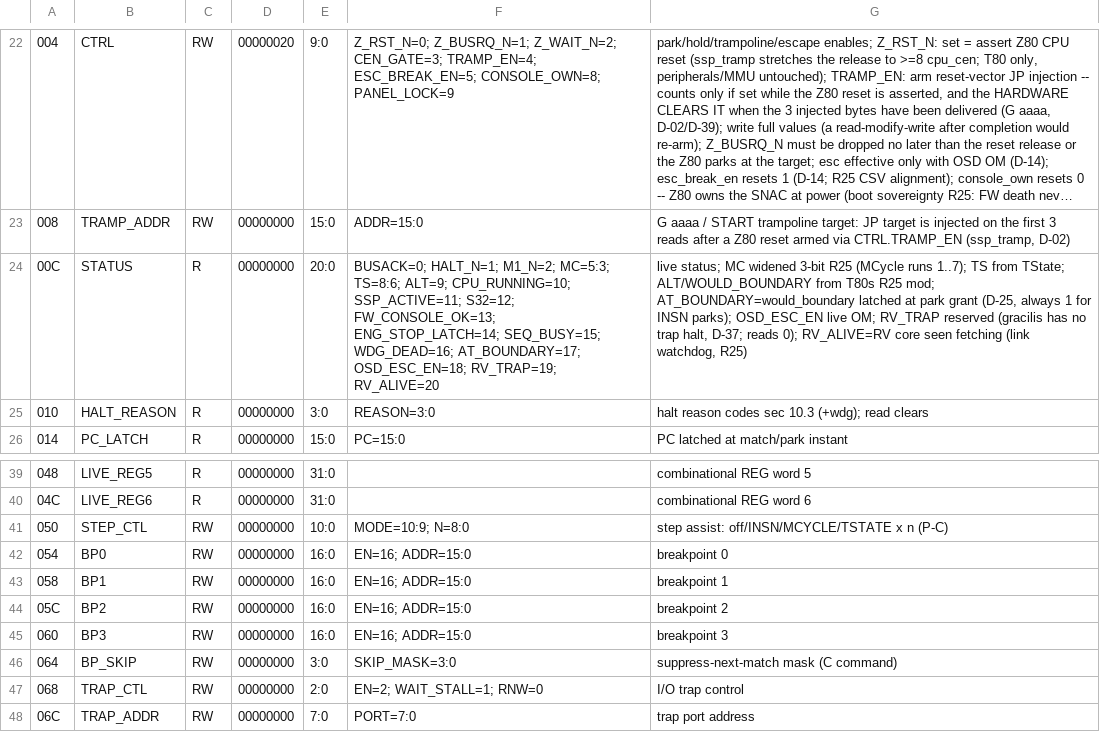
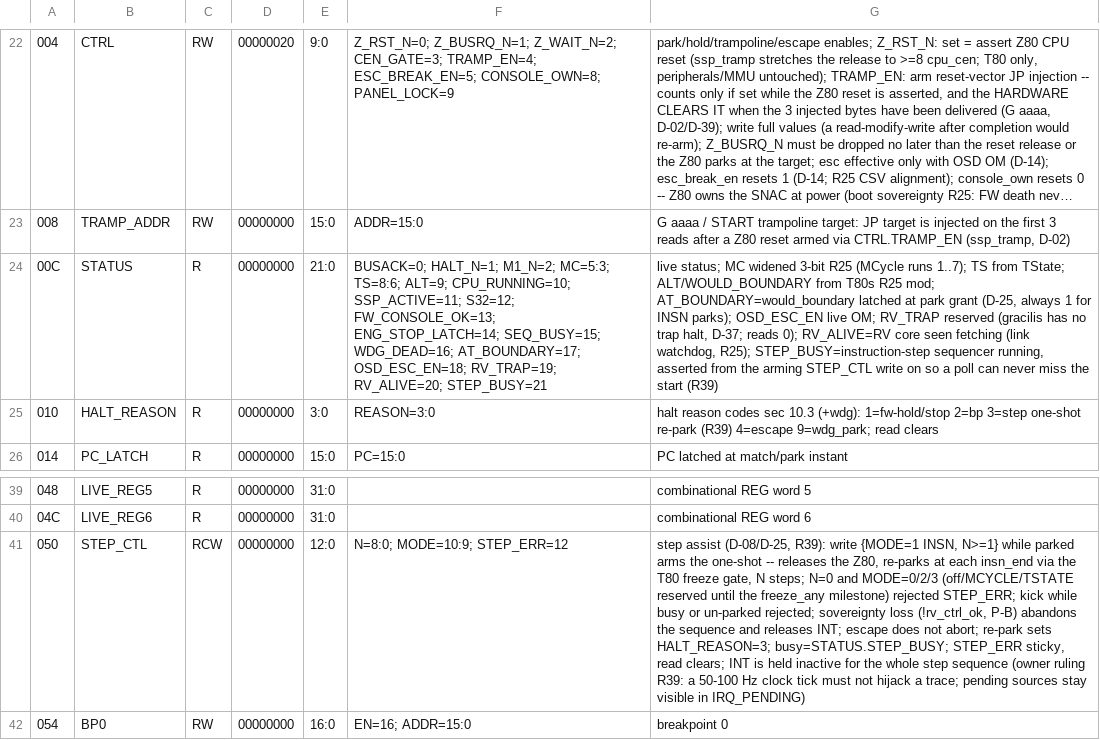
Before and after one commit to lmamakos/MrZ80, a CSV file: ssp/regs/ssp_regs.csv, drawn as a sheet; only a part is shown, gaps mark what is left out; the shorter side is filled out with more unchanged rows; long unchanged cells end in …; the diff names each change by its address in the sheet, - before the commit and + after, or states it on an @@ line.

Commit message:
R39: P1b-M4 monitor single-step (S) -- hardware one-shot in ssp_bridge (release, observe BusAck drop, re-assert, boundary re-park, N times); INT masked for the whole sequence via ssp_int_hold -> n_INT_ssp gate; STEP_CTL/STATUS.STEP_BUSY/HALT_REASON=3; monitor S / S n / bare-CR repeat / key break / STEP ERR Verification: tb_integ_park step windows + INT-mask checks on the real T80 (12921 checks), tb_integ_core INT-gate check, seam-check (MrZ80.sv wiring), z80_bfm T80-contract model + smoke Part F (steps, BREAK, timeout, RV-reset abort), bridge/GHDL mutation tests. STEP_TIMEOUT_T parameter (default unchanged). Docs consolidated: SSP_HANDOFF.md + plan files -> doc/SSP_STATUS.md; factory ROM regenerated.

```diff
--- a/ssp/regs/ssp_regs.csv
+++ b/ssp/regs/ssp_regs.csv
-E24: 20:0
+E24: 21:0
-F24: …OSD_ESC_EN=18; RV_TRAP=19; RV_ALIVE=20
+F24: …OSD_ESC_EN=18; RV_TRAP=19; RV_ALIVE=20; STEP_BUSY=21
-G24: …(link watchdog, R25)
+G24: …(link watchdog, R25); STEP_BUSY=instruction-step sequencer running, asserted from the arming STEP_CTL write on so a poll can never miss the start (R39)
-G25: …sec 10.3 (+wdg); read clears
+G25: …sec 10.3 (+wdg): 1=fw-hold/stop 2=bp 3=step one-shot re-park (R39) 4=escape 9=wdg_park; read clears
-C41: RW
+C41: RCW
-E41: 10:0
+E41: 12:0
-F41: MODE=10:9; N=8:0
+F41: N=8:0; MODE=10:9; STEP_ERR=12
-G41: step assist: off/INSN/MCYCLE/TSTATE x n (P-C)
+G41: step assist (D-08/D-25, R39): write {MODE=1 INSN, N>=1} while parked arms the one-shot -- releases the Z80, re-parks at each insn_end via the T80 freeze gate, N steps; N=0 and MODE=0/2/3 (off/MCYCLE/TSTATE reserved until the freeze_any milestone) rejected STEP_ERR; kick while busy or un-parked rejected; sovereignty loss (!rv_ctrl_ok, P-B) abandons the sequence and releases INT; escape does not abort; re-park sets HALT_REASON=3; busy=STATUS.STEP_BUSY; STEP_ERR sticky, read clears; INT is held inactive for the whole step sequence (owner ruling R39: a 50-100 Hz clock tick must not hijack a trace; pending sources stay visible in IRQ_PENDING)
```
Also changed, not shown: 26 other files.
